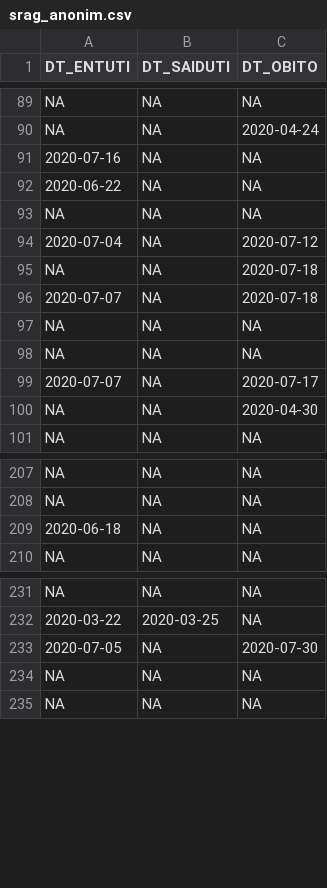
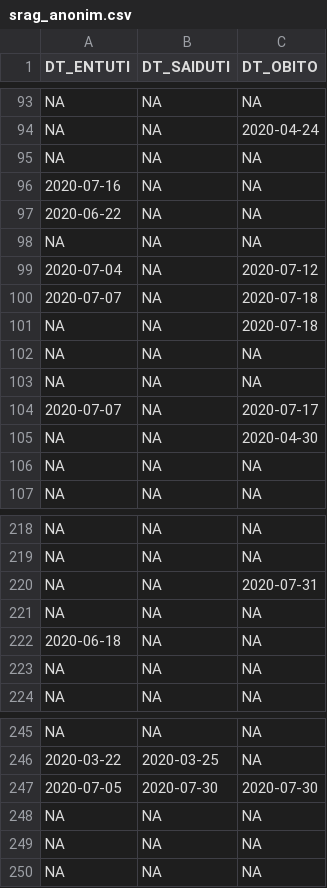
Before and after one commit to geinfosms/cenarios_covid_florianopolis, a CSV file: nowcasting/dados/srag_anonim.csv, drawn as a sheet; only a part is shown, gaps mark what is left out; the diff covers the shown part only.

```diff
--- a/nowcasting/dados/srag_anonim.csv
+++ b/nowcasting/dados/srag_anonim.csv
@@ -90,2 +94,3 @@ NA,NA,NA
 NA,NA,2020-04-24
+NA,NA,NA
 2020-07-16,NA,NA
@@ -94,4 +99,4 @@ NA,NA,NA
 2020-07-04,NA,2020-07-12
+2020-07-07,NA,2020-07-18
 NA,NA,2020-07-18
-2020-07-07,NA,2020-07-18
 NA,NA,NA
@@ -100,2 +105,3 @@ NA,NA,NA
 NA,NA,2020-04-30
+NA,NA,NA
 NA,NA,NA
@@ -208,3 +219,6 @@ NA,NA,NA
 NA,NA,NA
+NA,NA,2020-07-31
+NA,NA,NA
 2020-06-18,NA,NA
+NA,NA,NA
 NA,NA,NA
@@ -232,3 +246,4 @@ NA,NA,NA
 2020-03-22,2020-03-25,NA
-2020-07-05,NA,2020-07-30
+2020-07-05,2020-07-30,2020-07-30
+NA,NA,NA
 NA,NA,NA
```
Also changed, not shown: 10 added rows elsewhere in this file, nowcasting/dados/covid_nowcasted.csv, nowcasting/dados/covid_preditos.csv, 12 other files.
